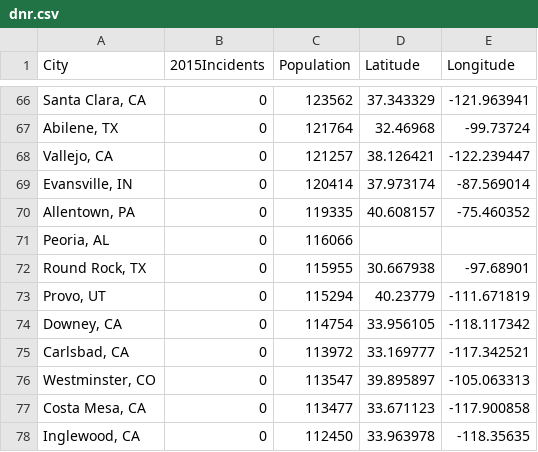
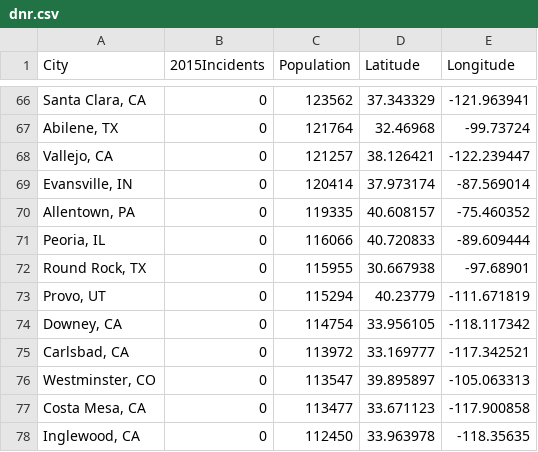
Before and after one commit to datadotworld/adl, a CSV file: dnr.csv, drawn as a sheet; only a part is shown, gaps mark what is left out.

```diff
--- a/dnr.csv
+++ b/dnr.csv
@@ -70,3 +70,3 @@ City,2015Incidents,Population,Latitude,Longitude
 "Allentown, PA",0,119335,40.608157,-75.460352
-"Peoria, AL",0,116066,,
+"Peoria, IL",0,116066,40.720833,-89.609444
 "Round Rock, TX",0,115955,30.667938,-97.68901
```
Also changed, not shown: 1 other file.
